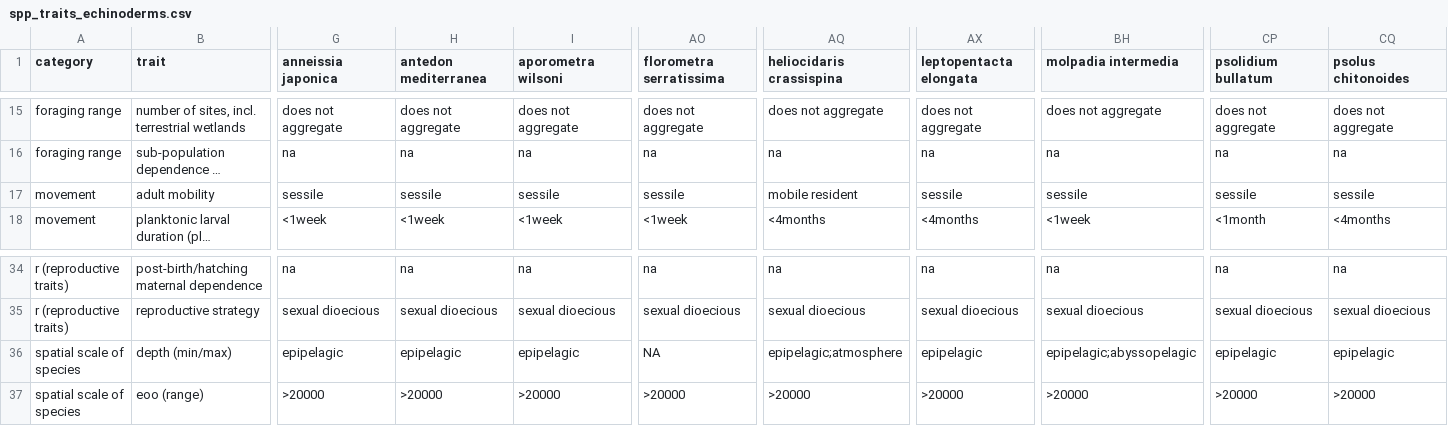
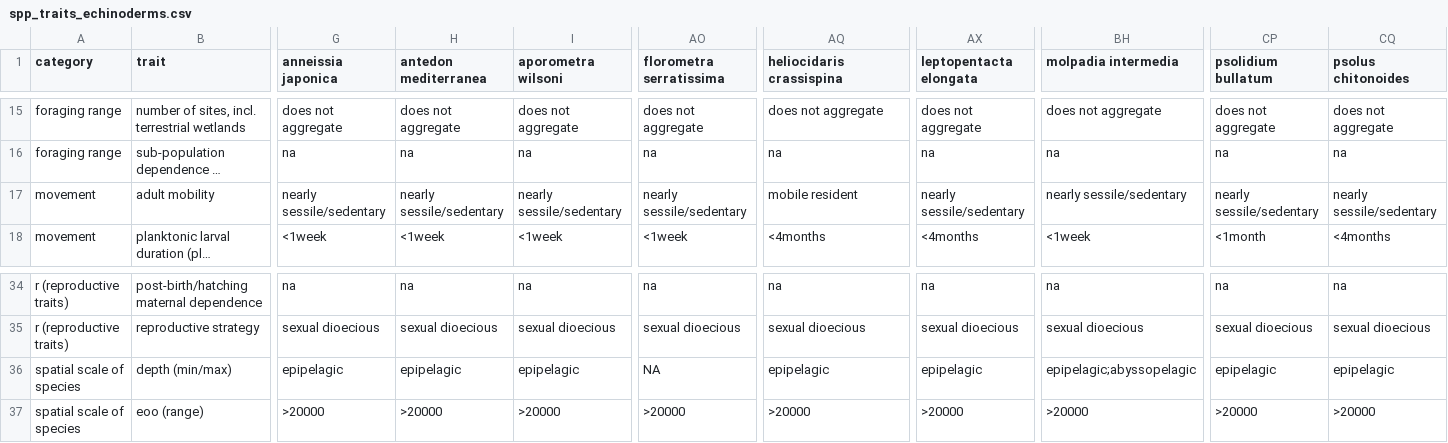
Before and after one commit to mapping-marine-spp-vuln/spp_vuln_framework, a CSV file: _raw_data/spp_trait_csvs/spp_traits_echinoderms.csv, drawn as a sheet; only a part is shown, gaps mark what is left out; long unchanged cells end in …; the diff covers the shown part only; the diff names each change by its address in the sheet, - before the commit and + after, or states it on an @@ line.

```diff
--- a/_raw_data/spp_trait_csvs/spp_traits_echinoderms.csv
+++ b/_raw_data/spp_trait_csvs/spp_traits_echinoderms.csv
-G17 (anneissia japonica): sessile
+G17 (anneissia japonica): nearly sessile/sedentary
-H17 (antedon mediterranea): sessile
+H17 (antedon mediterranea): nearly sessile/sedentary
-I17 (aporometra wilsoni): sessile
+I17 (aporometra wilsoni): nearly sessile/sedentary
-AO17 (florometra serratissima): sessile
+AO17 (florometra serratissima): nearly sessile/sedentary
-AX17 (leptopentacta elongata): sessile
+AX17 (leptopentacta elongata): nearly sessile/sedentary
-BH17 (molpadia intermedia): sessile
+BH17 (molpadia intermedia): nearly sessile/sedentary
-CP17 (psolidium bullatum): sessile
+CP17 (psolidium bullatum): nearly sessile/sedentary
-CQ17 (psolus chitonoides): sessile
+CQ17 (psolus chitonoides): nearly sessile/sedentary
-AQ36 (heliocidaris crassispina): epipelagic;atmosphere
+AQ36 (heliocidaris crassispina): epipelagic
```
Also changed, not shown: 5 edited cells elsewhere in this file, _raw_data/spp_trait_csvs/spp_traits_crustacea_arthropods.csv, _raw_data/spp_trait_csvs/spp_traits_fish.csv, 23 other files.
